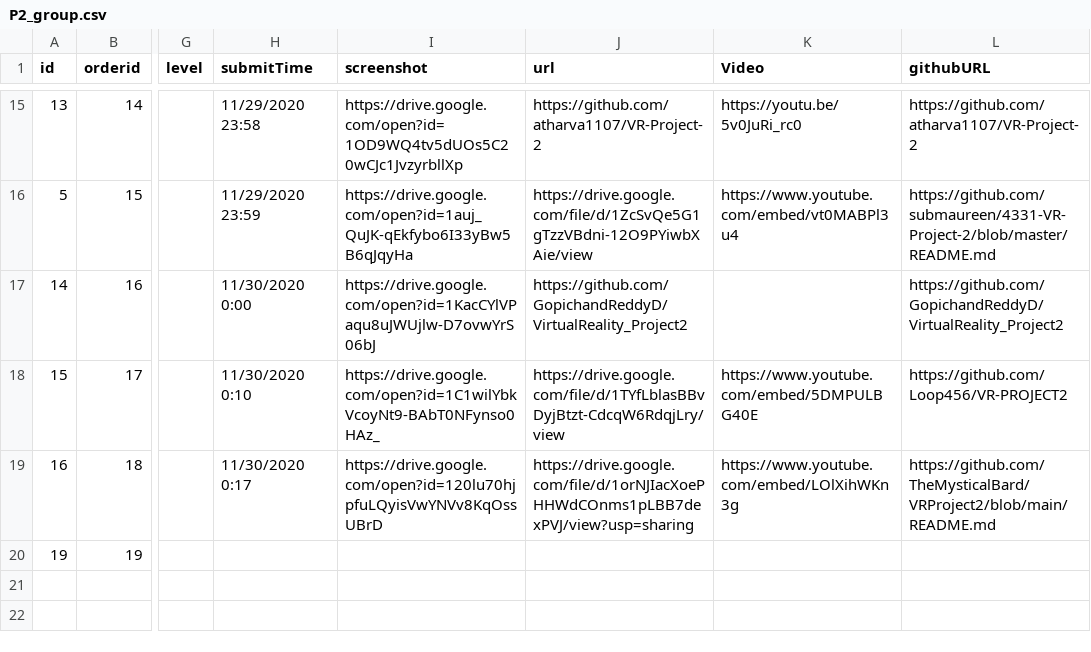
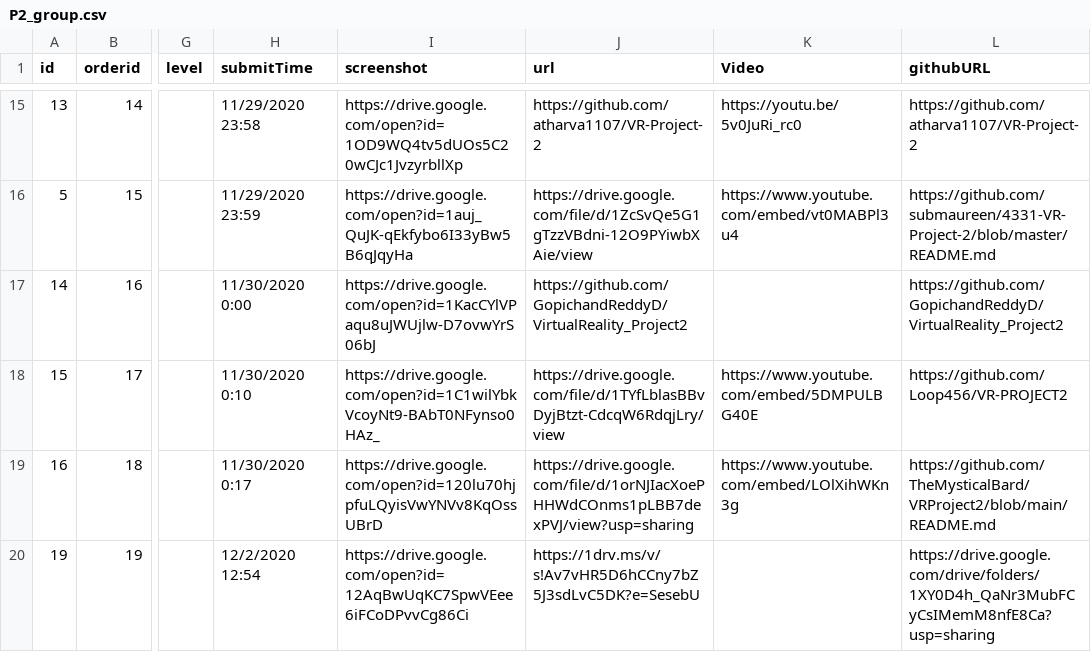
Before and after one commit to iDataVisualizationLab/CS5331-VirtualReality-Fall2020, a CSV file: P2/P2_group.csv, drawn as a sheet; only a part is shown, gaps mark what is left out; the diff names each change by its address in the sheet, - before the commit and + after, or states it on an @@ line.

```diff
--- a/P2/P2_group.csv
+++ b/P2/P2_group.csv
-H20 (submitTime): (empty)
+H20 (submitTime): 12/2/2020 12:54
-I20 (screenshot): (empty)
+I20 (screenshot): https://drive.google.com/open?id=12AqBwUqKC7SpwVEee6iFCoDPvvCg86Ci
-J20 (url): (empty)
+J20 (url): https://1drv.ms/v/s!Av7vHR5D6hCCny7bZ5J3sdLvC5DK?e=SesebU
-L20 (githubURL): (empty)
+L20 (githubURL): https://drive.google.com/drive/folders/1XY0D4h_QaNr3MubFCyCsIMemM8nfE8Ca?usp=sharing
```
Also changed, not shown: 1 other file.
